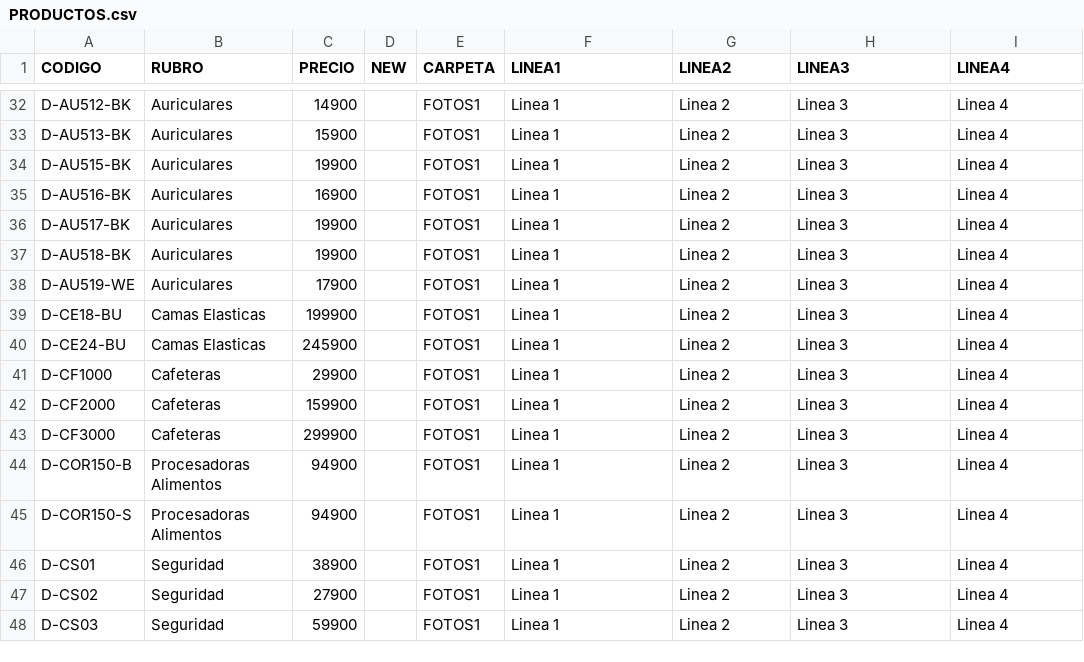
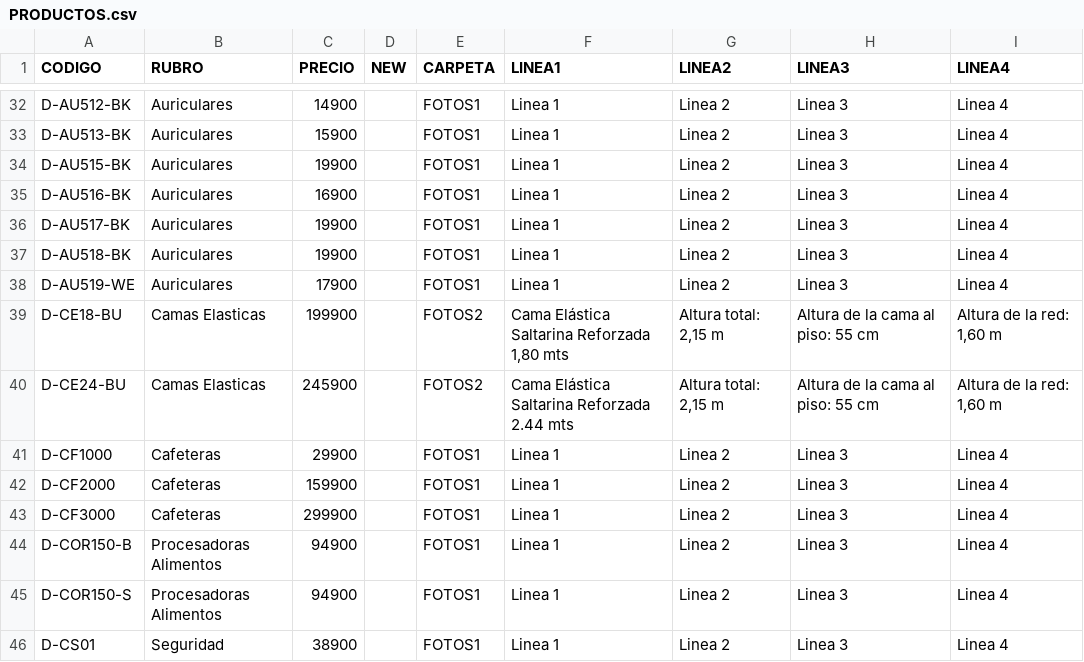
Before and after one commit to DaihatsuHub/CATALOGO-GENERAL, a CSV file: PRODUCTOS.csv, drawn as a sheet; only a part is shown, gaps mark what is left out; the shorter side is filled out with more unchanged rows.

Commit message:
Add files via upload

```diff
--- a/PRODUCTOS.csv
+++ b/PRODUCTOS.csv
@@ -38,4 +38,4 @@ D-AU518-BK;Auriculares;19900;;FOTOS1;Linea 1;Linea 2;Linea 3;Linea 4
 D-AU519-WE;Auriculares;17900;;FOTOS1;Linea 1;Linea 2;Linea 3;Linea 4
-D-CE18-BU;Camas Elasticas;199900;;FOTOS1;Linea 1;Linea 2;Linea 3;Linea 4
-D-CE24-BU;Camas Elasticas;245900;;FOTOS1;Linea 1;Linea 2;Linea 3;Linea 4
+D-CE18-BU;Camas Elasticas;199900;;FOTOS2;Cama Elástica Saltarina Reforzada 1,80 mts;Altura total: 2,15 m;Altura de la cama al piso: 55 cm;Altura de la red: 1,60 m
+D-CE24-BU;Camas Elasticas;245900;;FOTOS2;Cama Elástica Saltarina Reforzada 2.44 mts;Altura total: 2,15 m;Altura de la cama al piso: 55 cm;Altura de la red: 1,60 m
 D-CF1000;Cafeteras;29900;;FOTOS1;Linea 1;Linea 2;Linea 3;Linea 4
```
